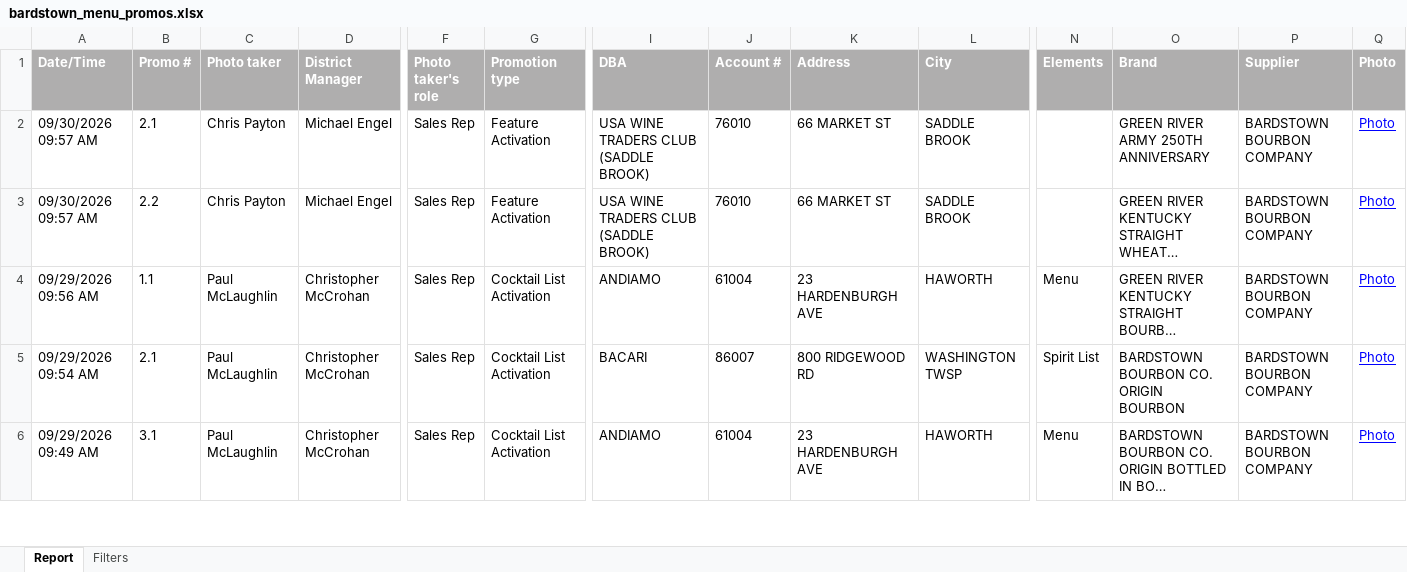
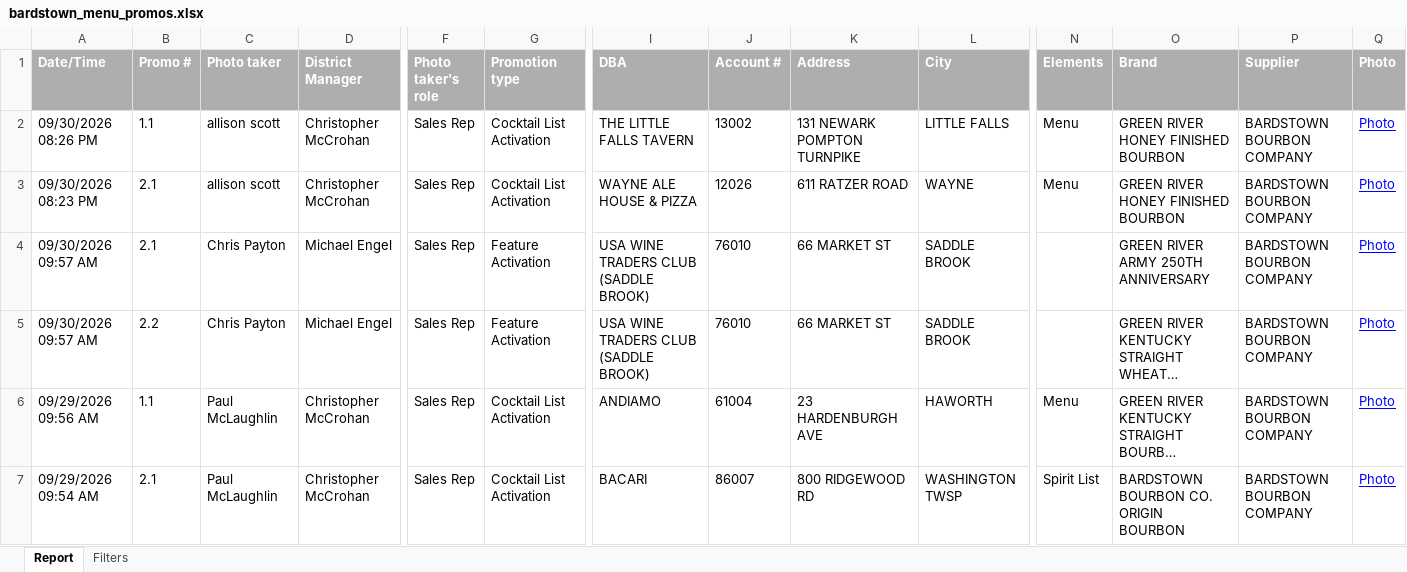
Before and after one commit to gavinsharkey5/Kohler-Dist-Master-Dashboard, an Excel workbook: MPOs/on-prem/bardstown_menu_promos.xlsx, sheet Report, drawn as a sheet; only a part is shown, gaps mark what is left out; the shorter side is filled out with more unchanged rows; long unchanged cells end in …; values as stored, in another font and other column widths than the file's, no borders; rows hold the shown columns only; the diff names each change by its address in the sheet, - before the commit and + after, or states it on an @@ line.

```diff
--- a/MPOs/on-prem/bardstown_menu_promos.xlsx (sheet Report)
+++ b/MPOs/on-prem/bardstown_menu_promos.xlsx (sheet Report)
+row 2: 09/30/2026 08:26 PM | 1.1 | allison scott | Christopher McCrohan | Sales Rep | Cocktail List Activation | THE LITTLE FALLS TAVERN | 13002 | 131 NEWARK POMPTON TURNPIKE | LITTLE FALLS | Menu | GREEN RIVER HONEY FINISHED BOURBON | BARDSTOWN BOURBON COMPANY | Photo
+row 3: 09/30/2026 08:23 PM | 2.1 | allison scott | Christopher McCrohan | Sales Rep | Cocktail List Activation | WAYNE ALE HOUSE & PIZZA | 12026 | 611 RATZER ROAD | WAYNE | Menu | GREEN RIVER HONEY FINISHED BOURBON | BARDSTOWN BOURBON COMPANY | Photo
```
Also changed, not shown: 5 other files.
